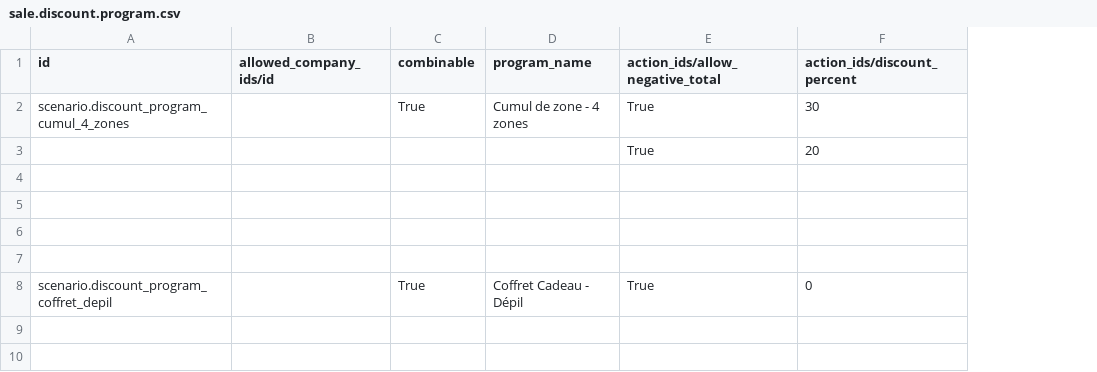
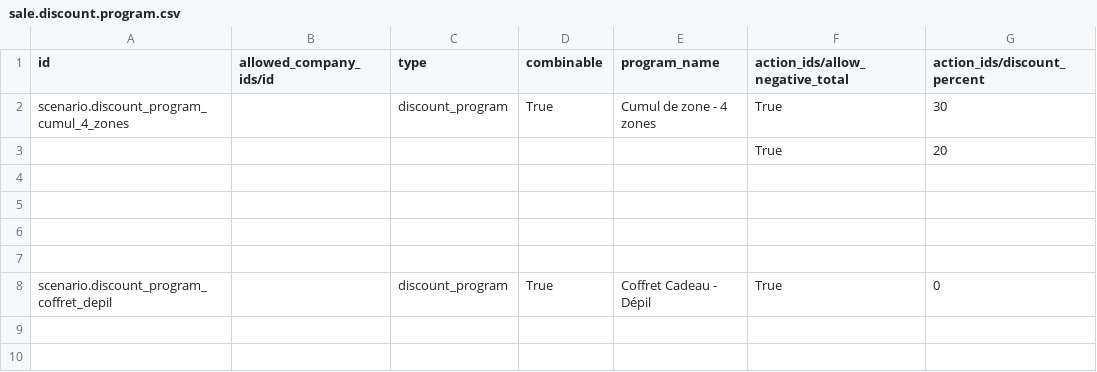
Before and after one commit to yankinmax/web, a CSV file: odoo/data/setup/sale.discount.program.csv, drawn as a sheet; only a part is shown; the diff names each change by its address in the sheet, - before the commit and + after, or states it on an @@ line.

```diff
--- a/odoo/data/setup/sale.discount.program.csv
+++ b/odoo/data/setup/sale.discount.program.csv
+column C (type), rows 2-8: discount_program |  |  |  |  |  | discount_program
```
Also changed, not shown: 3 other files.
